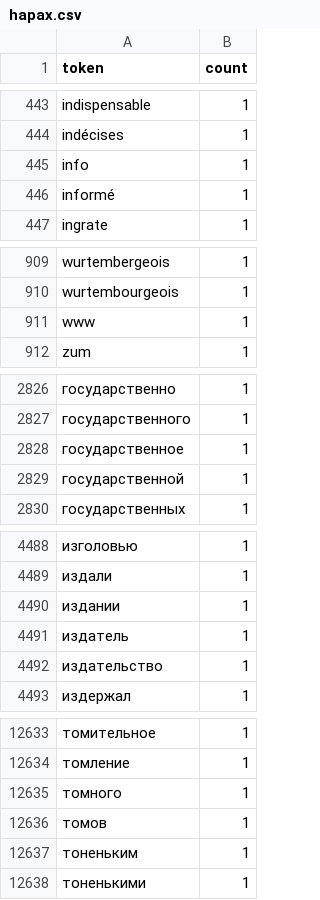
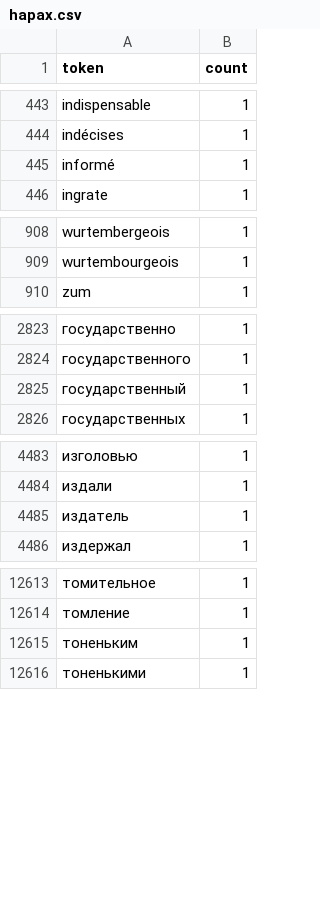
Before and after one commit to 11111000000/bukivedenie, a CSV file: outputs/tolstoj_lew_nikolaewich-text_3/hapax.csv, drawn as a sheet; only a part is shown, gaps mark what is left out; removed rows and columns are numbered as before the commit, all else as after; the diff covers the shown part only; the diff names each change by its address in the sheet, - before the commit and + after, or states it on an @@ line.

```diff
--- a/outputs/tolstoj_lew_nikolaewich-text_3/hapax.csv
+++ b/outputs/tolstoj_lew_nikolaewich-text_3/hapax.csv
-row 445: info | 1
-row 911: www | 1
-row 2828: государственное | 1
-A2825 (token): государственной
+A2825 (token): государственный
-row 4490: издании | 1
-row 4492: издательство | 1
-row 12635: томного | 1
-row 12636: томов | 1
```
Also changed, not shown: 7 added rows and 22 removed rows elsewhere in this file, outputs/tolstoj_lew_nikolaewich-text_2/cooccurrence_edges.csv, outputs/tolstoj_lew_nikolaewich-text_3/cooccurrence_edges.csv, 29 other files.
